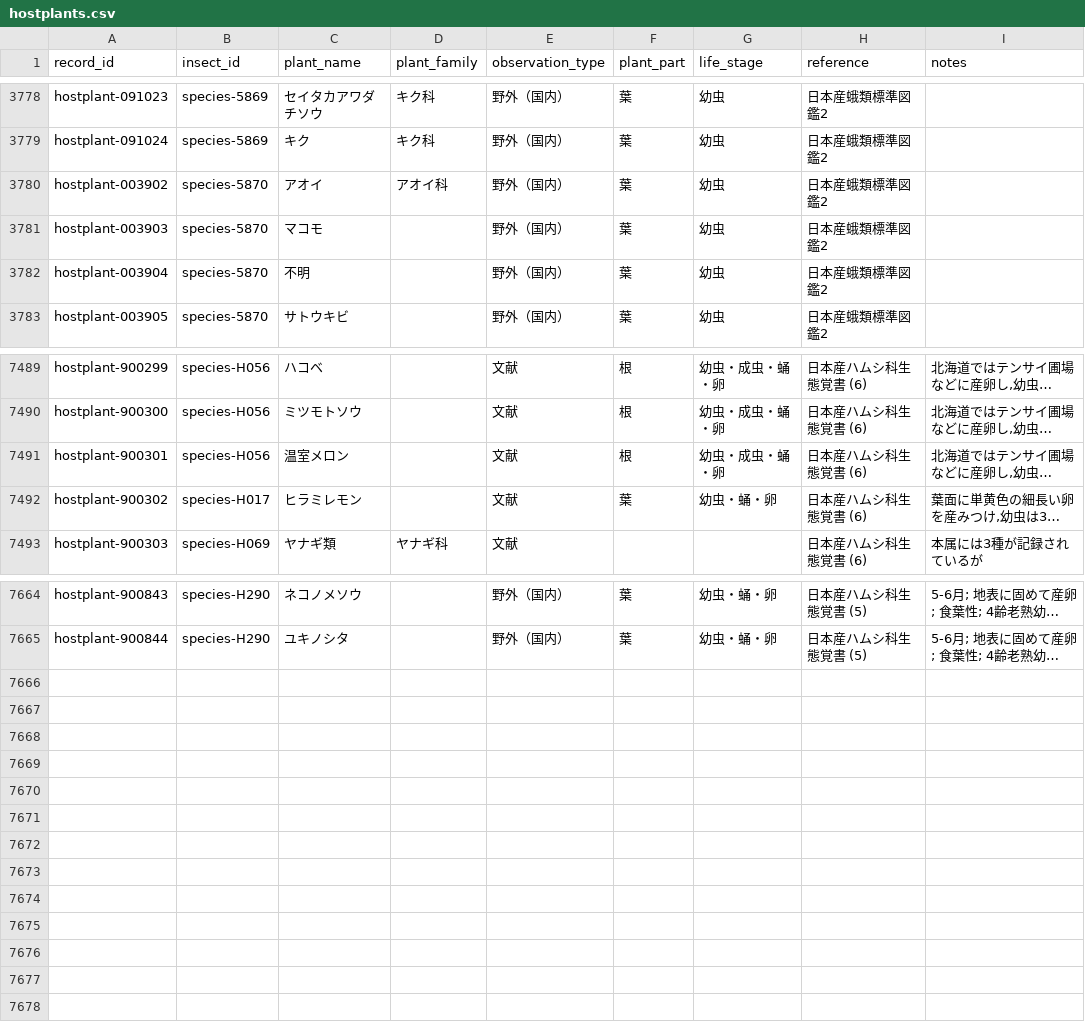
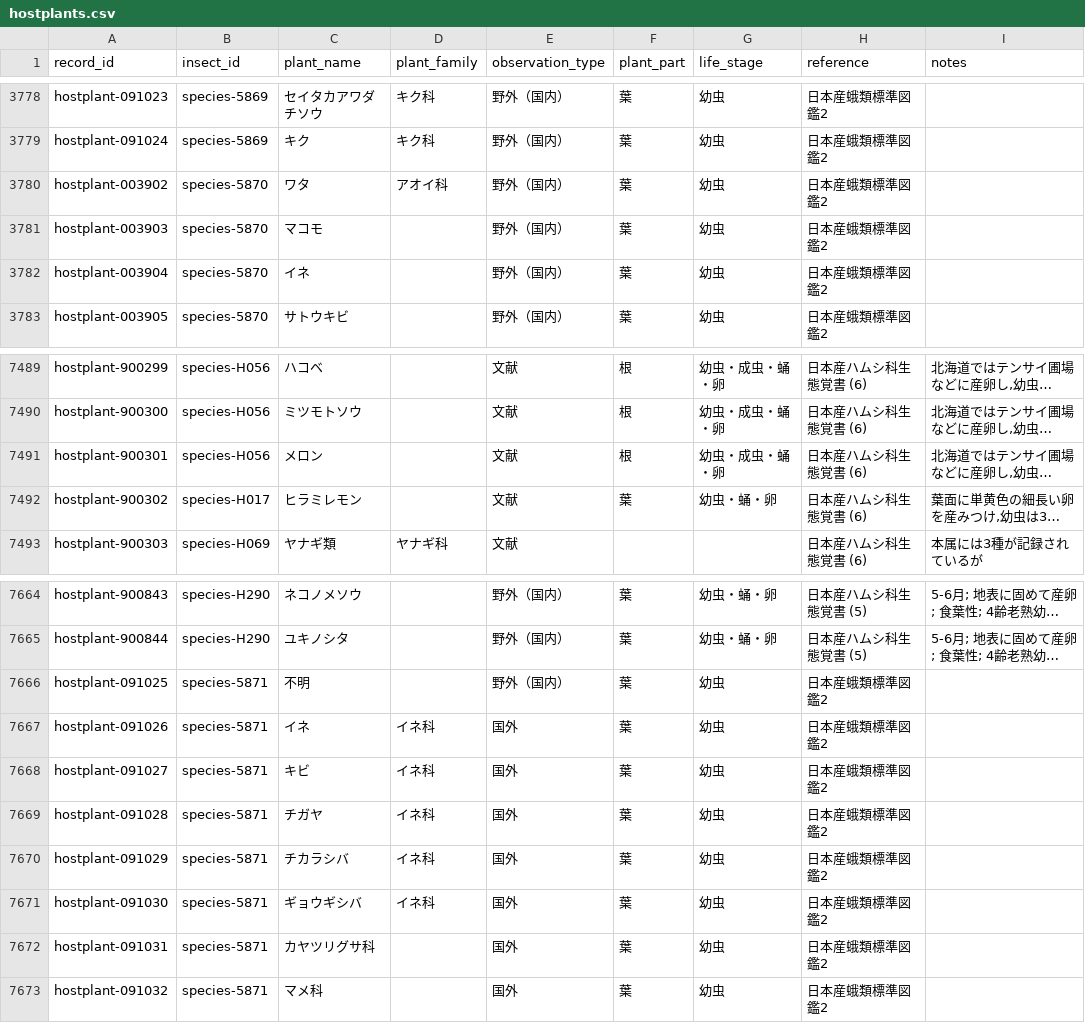
Before and after one commit to orau98/orau98.github.io, a CSV file: public/hostplants.csv, drawn as a sheet; only a part is shown, gaps mark what is left out; long unchanged cells end in …; the diff names each change by its address in the sheet, - before the commit and + after, or states it on an @@ line.

```diff
--- a/public/hostplants.csv
+++ b/public/hostplants.csv
-C3780 (plant_name): アオイ
+C3780 (plant_name): ワタ
-C3782 (plant_name): 不明
+C3782 (plant_name): イネ
-C7491 (plant_name): 温室メロン
+C7491 (plant_name): メロン
+row 7666: hostplant-091025 | species-5871 | 不明 |  | 野外（国内） | 葉 | 幼虫 | 日本産蛾類標準図鑑2
+row 7667: hostplant-091026 | species-5871 | イネ | イネ科 | 国外 | 葉 | 幼虫 | 日本産蛾類標準図鑑2
+row 7668: hostplant-091027 | species-5871 | キビ | イネ科 | 国外 | 葉 | 幼虫 | 日本産蛾類標準図鑑2
+row 7669: hostplant-091028 | species-5871 | チガヤ | イネ科 | 国外 | 葉 | 幼虫 | 日本産蛾類標準図鑑2
+row 7670: hostplant-091029 | species-5871 | チカラシバ | イネ科 | 国外 | 葉 | 幼虫 | 日本産蛾類標準図鑑2
+row 7671: hostplant-091030 | species-5871 | ギョウギシバ | イネ科 | 国外 | 葉 | 幼虫 | 日本産蛾類標準図鑑2
+row 7672: hostplant-091031 | species-5871 | カヤツリグサ科 |  | 国外 | 葉 | 幼虫 | 日本産蛾類標準図鑑2
+row 7673: hostplant-091032 | species-5871 | マメ科 |  | 国外 | 葉 | 幼虫 | 日本産蛾類標準図鑑2
```
Also changed, not shown: normalized_data/hostplants.csv, 1 other file.
